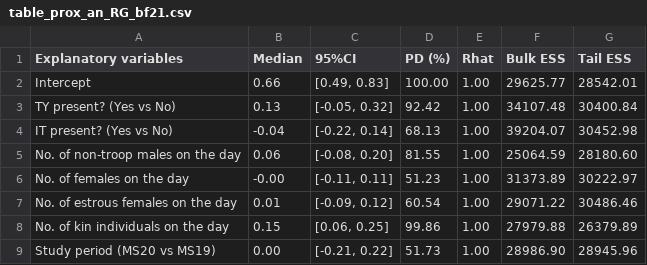
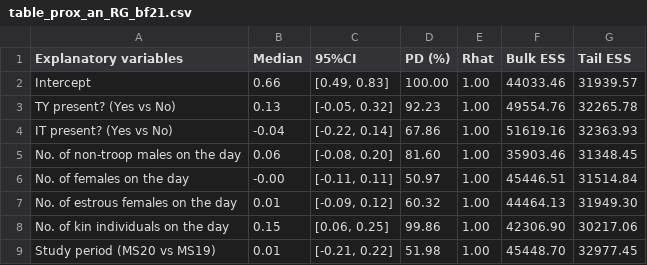
Before and after one commit to TsubasaYamaguchi-jinrui/Cohesion_analysis, a CSV file: tables/table_prox_an_RG_bf21.csv, drawn as a sheet.

```diff
--- a/tables/table_prox_an_RG_bf21.csv
+++ b/tables/table_prox_an_RG_bf21.csv
@@ -1,9 +1,9 @@
 Explanatory variables,Median,95%CI,PD (%),Rhat,Bulk ESS,Tail ESS
-Intercept,0.66,"[0.49, 0.83]",100.00,1.00,29625.77,28542.01
-TY present? (Yes vs No),0.13,"[-0.05, 0.32]",92.42,1.00,34107.48,30400.84
-IT present? (Yes vs No),-0.04,"[-0.22, 0.14]",68.13,1.00,39204.07,30452.98
-No. of non-troop males on the day,0.06,"[-0.08, 0.20]",81.55,1.00,25064.59,28180.60
-No. of females on the day,-0.00,"[-0.11, 0.11]",51.23,1.00,31373.89,30222.97
-No. of estrous females on the day,0.01,"[-0.09, 0.12]",60.54,1.00,29071.22,30486.46
-No. of kin individuals on the day,0.15,"[0.06, 0.25]",99.86,1.00,27979.88,26379.89
-Study period (MS20 vs MS19),0.00,"[-0.21, 0.22]",51.73,1.00,28986.90,28945.96
+Intercept,0.66,"[0.49, 0.83]",100.00,1.00,44033.46,31939.57
+TY present? (Yes vs No),0.13,"[-0.05, 0.32]",92.23,1.00,49554.76,32265.78
+IT present? (Yes vs No),-0.04,"[-0.22, 0.14]",67.86,1.00,51619.16,32363.93
+No. of non-troop males on the day,0.06,"[-0.08, 0.20]",81.60,1.00,35903.46,31348.45
+No. of females on the day,-0.00,"[-0.11, 0.11]",50.97,1.00,45446.51,31514.84
+No. of estrous females on the day,0.01,"[-0.09, 0.12]",60.32,1.00,44464.13,31949.30
+No. of kin individuals on the day,0.15,"[0.06, 0.25]",99.86,1.00,42306.90,30217.06
+Study period (MS20 vs MS19),0.01,"[-0.21, 0.22]",51.98,1.00,45448.70,32977.45
```
Also changed, not shown: tables/table_cohesion_an.csv, tables/table_cohesion_an_bf21.csv, 19 other files.
